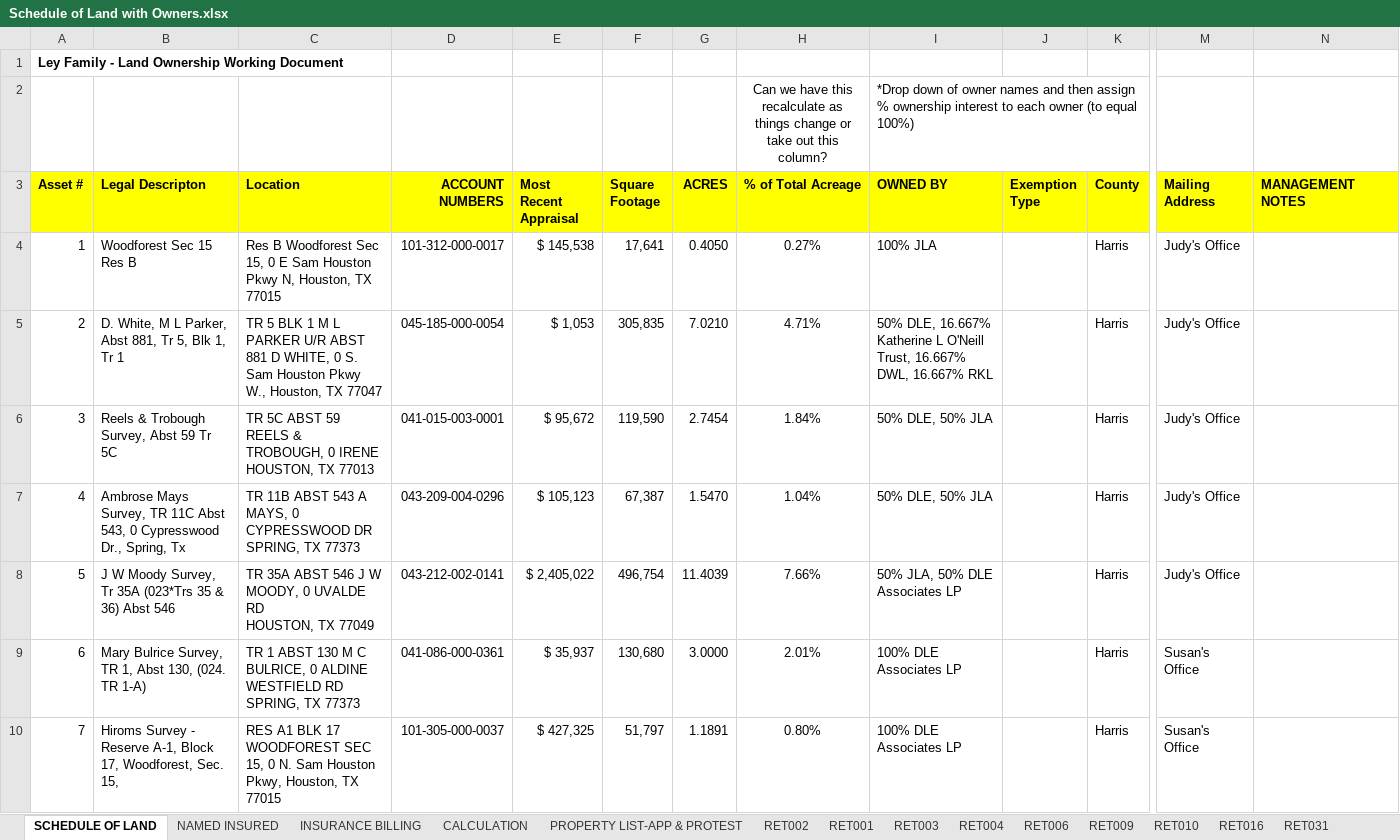
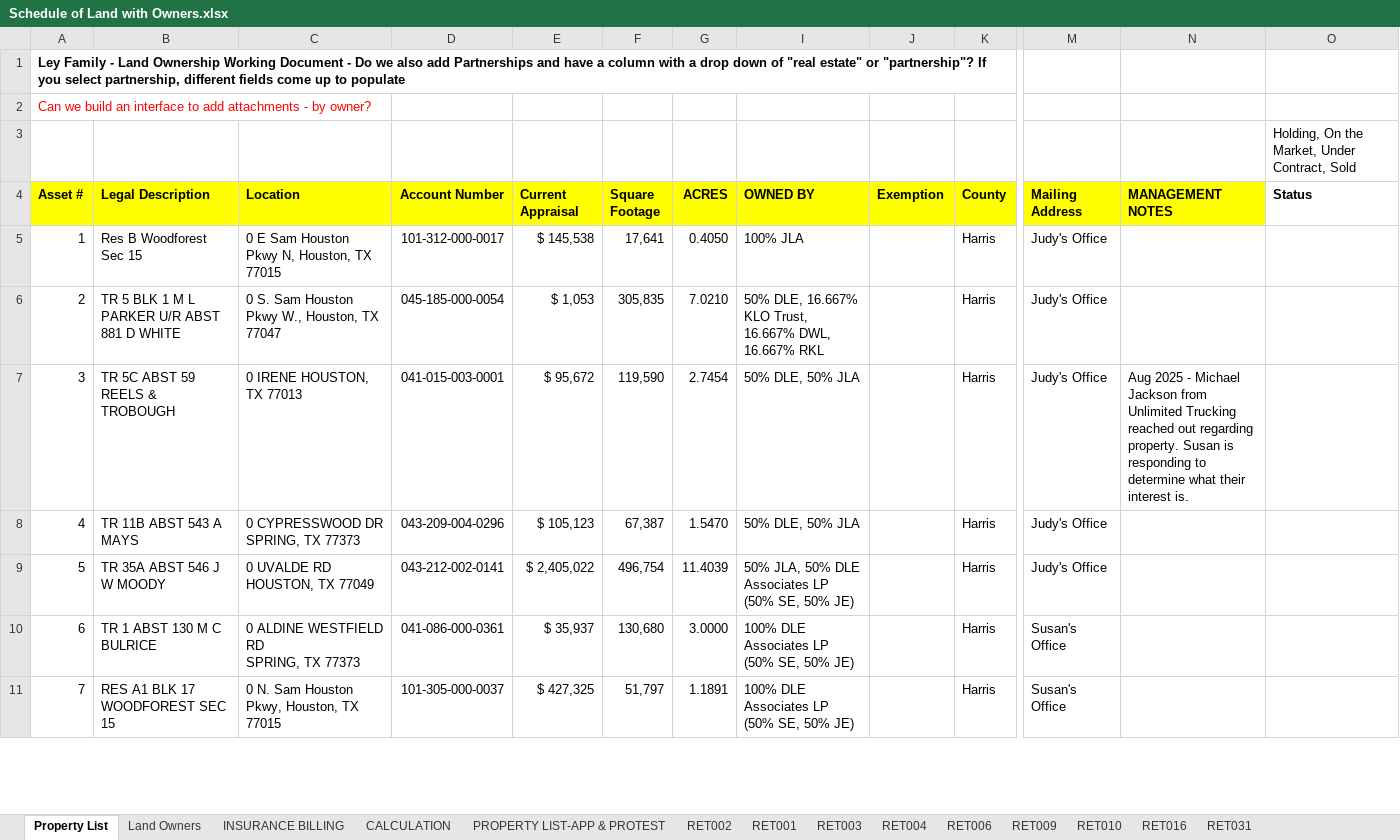
Before and after one commit to Oneillce321/ley-family-realestate, an Excel workbook: backend/Schedule of Land with Owners.xlsx, sheet Property List, drawn as a sheet; only a part is shown, gaps mark what is left out; values as stored, in another font and other column widths than the file's, no borders; charts and pictures not drawn; removed rows and columns are numbered as before the commit, all else as after; rows hold the shown columns only; ↵ is a line break in a cell; the diff covers the shown part only; the diff names each change by its address in the sheet, - before the commit and + after, or states it on an @@ line.

```diff
--- a/backend/Schedule of Land with Owners.xlsx (sheet Property List)
+++ b/backend/Schedule of Land with Owners.xlsx (sheet Property List)
-sheet tab: SCHEDULE OF LAND
+sheet tab: Property List
-sheet tab: NAMED INSURED
+sheet tab: Land Owners
@@ column H (% of Total Acreage) hidden, row 2: Can we have this recalculate as things change or take out this column?; rows 4-10: 0.27% | 4.71% | 1.84% | 1.04% | 7.66% | 2.01% | 0.80% @@
+column O (Status), row 3: Holding, On the Market, Under Contract, Sold
-A1 (Asset #): …Working Document
+A1 (Asset #): …Working Document - Do we also add Partnerships and have a column with a drop down of "real estate" or "partnership"? If you select partnership, different fields come up to populate
+row 2: Can we build an interface to add attachments - by owner?
-I3 (OWNED BY): *Drop down of owner names and then assign % ownership interest to each owner (to equal 100%)
+I3 (OWNED BY): (empty)
-B4: Legal Descripton
+B4: Legal Description
-D4: ACCOUNT NUMBERS
+D4: Account Number
-E4: Most Recent Appraisal
+E4: Current Appraisal
-J4: Exemption Type
+J4: Exemption
-B5 (Legal Description): Woodforest Sec 15 Res B
+B5 (Legal Description): Res B Woodforest Sec 15
-C5 (Location): Res B Woodforest Sec 15, 0 E…
+C5 (Location): 0 E…
-B6 (Legal Description): D. White, M L Parker, Abst 881, Tr 5, Blk 1, Tr 1
+B6 (Legal Description): TR 5 BLK 1 M L PARKER U/R ABST 881 D WHITE
-C6 (Location): TR 5 BLK 1 M L PARKER U/R ABST 881 D WHITE, 0 S.…
+C6 (Location): 0 S.…
-I6 (OWNED BY): …DLE, 16.667% Katherine L O'Neill Trust, 16.667%…
+I6 (OWNED BY): …DLE, 16.667% KLO Trust, 16.667%…
-B7 (Legal Description): Reels & Trobough Survey, Abst 59 Tr 5C
+B7 (Legal Description): TR 5C ABST 59 REELS & TROBOUGH
-C7 (Location): TR 5C ABST 59 REELS & TROBOUGH, 0 IRENE HOUSTON, TX 77013
+C7 (Location): 0 IRENE HOUSTON, TX 77013
-N7 (MANAGEMENT NOTES): (empty)
+N7 (MANAGEMENT NOTES): Aug 2025 - Michael Jackson from Unlimited Trucking reached out regarding property. Susan is responding to determine what their interest is.
-B8 (Legal Description): Ambrose Mays Survey, TR 11C Abst 543, 0 Cypresswood Dr., Spring, Tx
+B8 (Legal Description): TR 11B ABST 543 A MAYS
-C8 (Location): TR 11B ABST 543 A MAYS, 0 CYPRESSWOOD DR ↵ SPRING, TX 77373
+C8 (Location): 0 CYPRESSWOOD DR ↵ SPRING, TX 77373
-B9 (Legal Description): J W Moody Survey, Tr 35A (023*Trs 35 & 36) Abst 546
+B9 (Legal Description): TR 35A ABST 546 J W MOODY
-C9 (Location): TR 35A ABST 546 J W MOODY, 0 UVALDE RD ↵ HOUSTON, TX 77049
+C9 (Location): 0 UVALDE RD ↵ HOUSTON, TX 77049
-I9 (OWNED BY): 50% JLA, 50% DLE Associates LP
+I9 (OWNED BY): 50% JLA, 50% DLE Associates LP (50% SE, 50% JE)
-B10 (Legal Description): Mary Bulrice Survey, TR 1, Abst 130, (024. TR 1-A)
+B10 (Legal Description): TR 1 ABST 130 M C BULRICE
-C10 (Location): TR 1 ABST 130 M C BULRICE, 0 ALDINE…
+C10 (Location): 0 ALDINE…
-I10:I11 (OWNED BY): 100% DLE Associates LP
+I10:I11 (OWNED BY): 100% DLE Associates LP (50% SE, 50% JE)
-B11 (Legal Description): Hiroms Survey - Reserve A-1, Block 17, Woodforest, Sec. 15,
+B11 (Legal Description): RES A1 BLK 17 WOODFOREST SEC 15
-C11 (Location): RES A1 BLK 17 WOODFOREST SEC 15, 0 N.…
+C11 (Location): 0 N.…
```
Also changed, not shown: 8 added rows, 8 removed rows, 58 edited cells and cell formats elsewhere in this sheet, sheet Land Owners, sheet RET009, sheet RET016, formulas that keep their value, hidden cells, charts or pictures, 2 other files.
